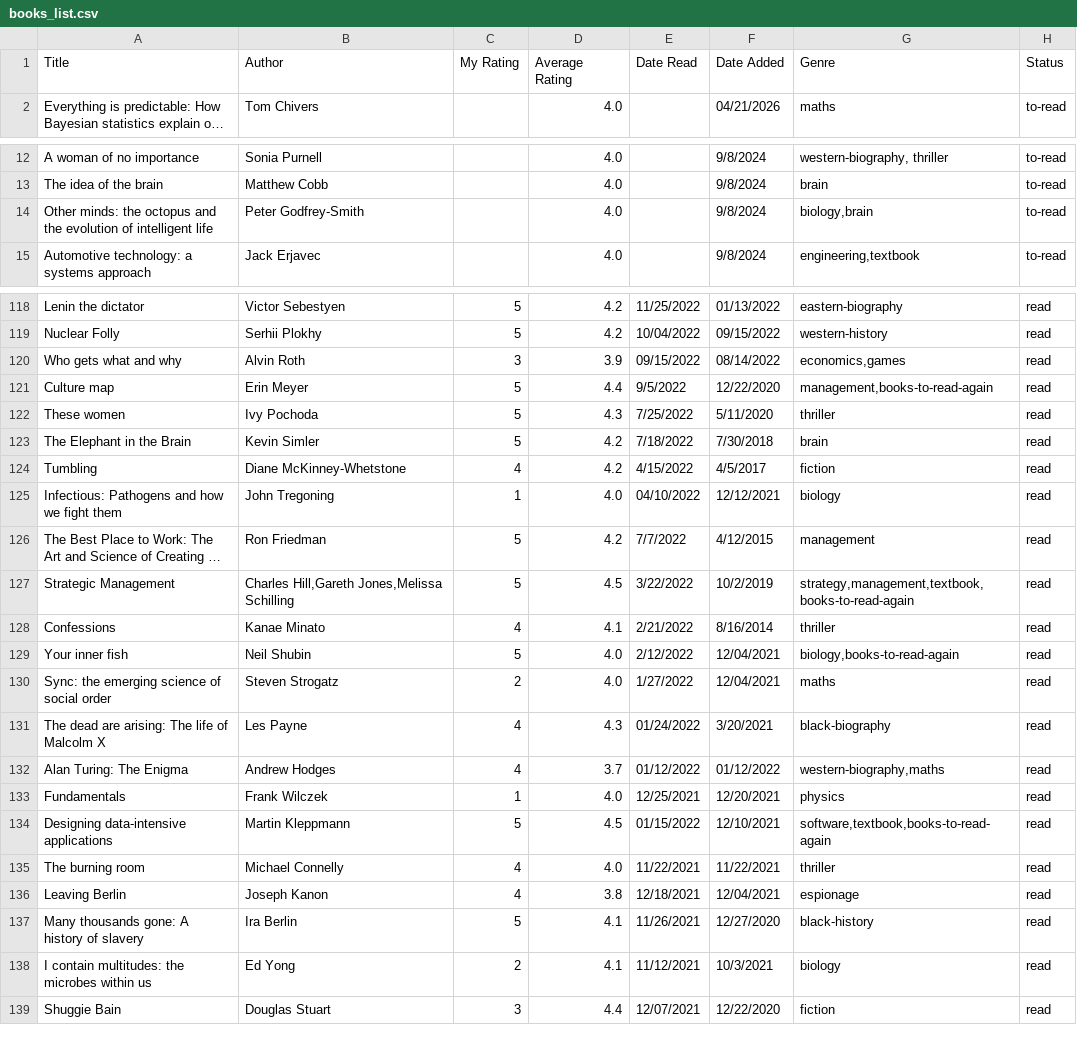
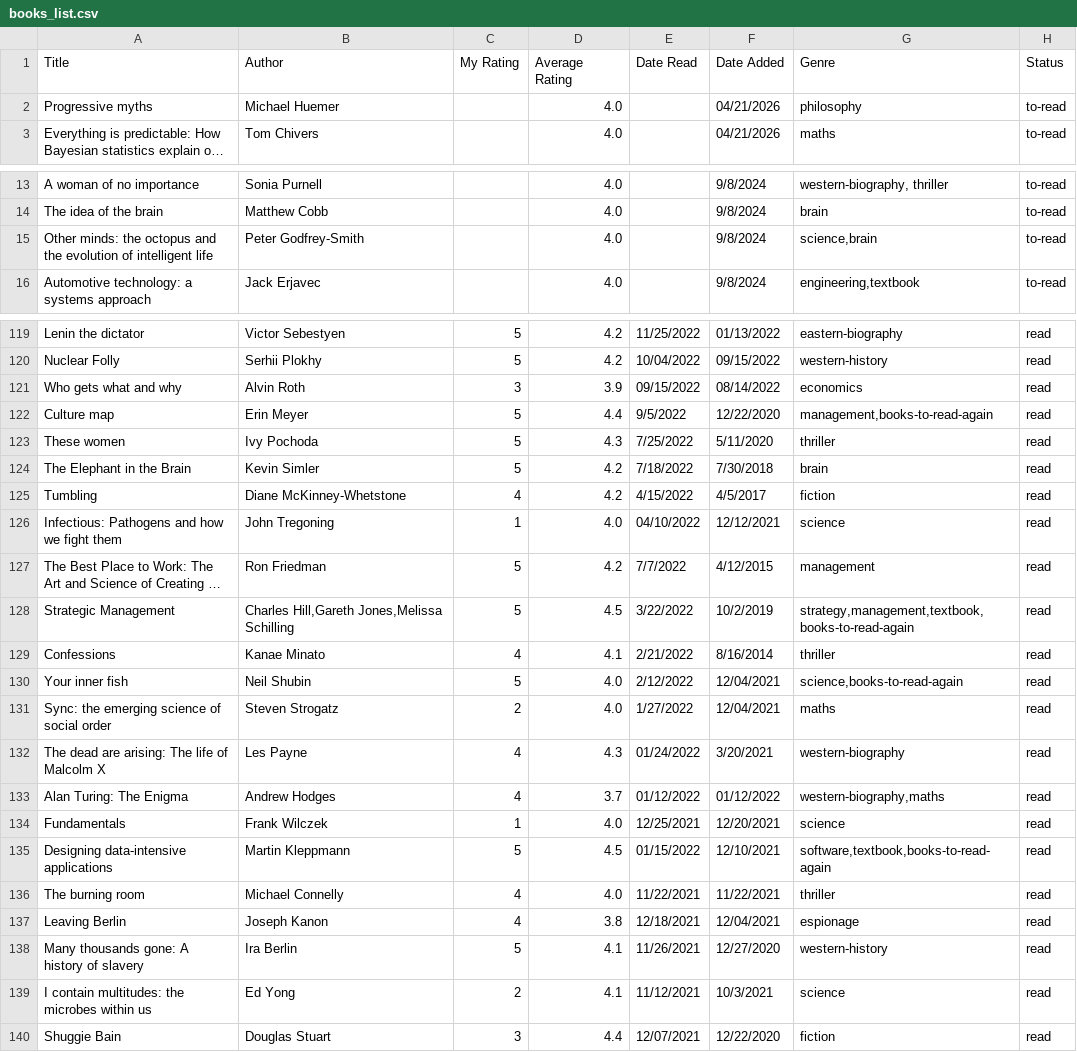
Before and after one commit to dilipwarrier/public, a CSV file: research/books_list.csv, drawn as a sheet; only a part is shown, gaps mark what is left out; long unchanged cells end in …; addresses are those after the commit; the diff covers the shown part only; the diff names each change by its address in the sheet, - before the commit and + after, or states it on an @@ line.

```diff
--- a/research/books_list.csv
+++ b/research/books_list.csv
+row 2: Progressive myths | Michael Huemer |  | 4.0 |  | 04/21/2026 | philosophy | to-read
-G15 (Genre): biology,brain
+G15 (Genre): science,brain
-G121 (Genre): economics,games
+G121 (Genre): economics
-G126 (Genre): biology
+G126 (Genre): science
-G130 (Genre): biology,books-to-read-again
+G130 (Genre): science,books-to-read-again
-G132 (Genre): black-biography
+G132 (Genre): western-biography
-G134 (Genre): physics
+G134 (Genre): science
-G138 (Genre): black-history
+G138 (Genre): western-history
-G139 (Genre): biology
+G139 (Genre): science
```
Also changed, not shown: 37 edited cells elsewhere in this file, 2 other files.
